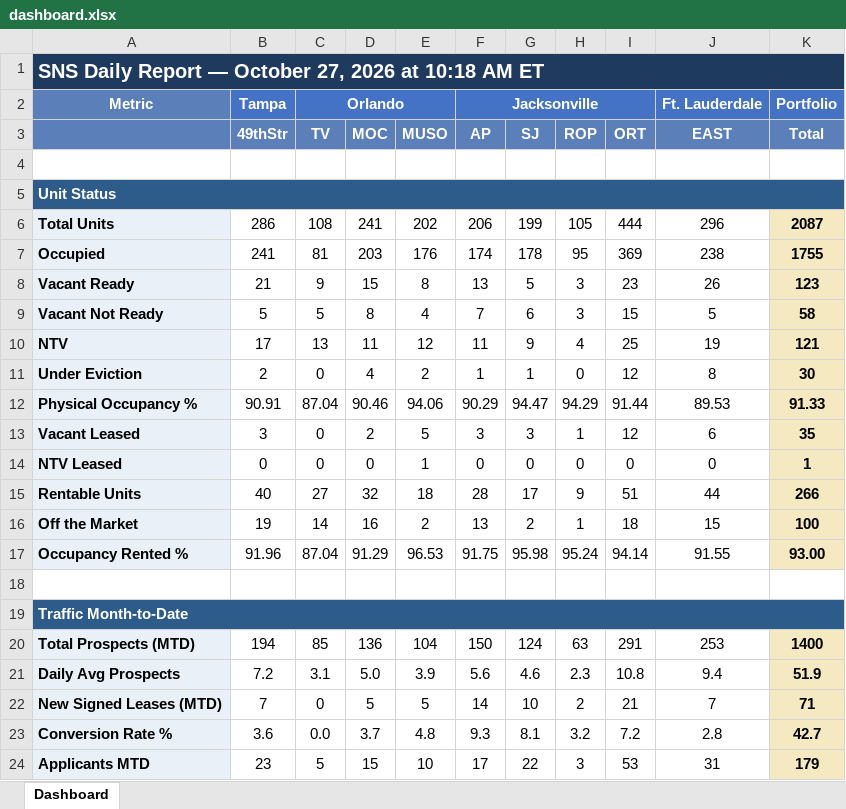
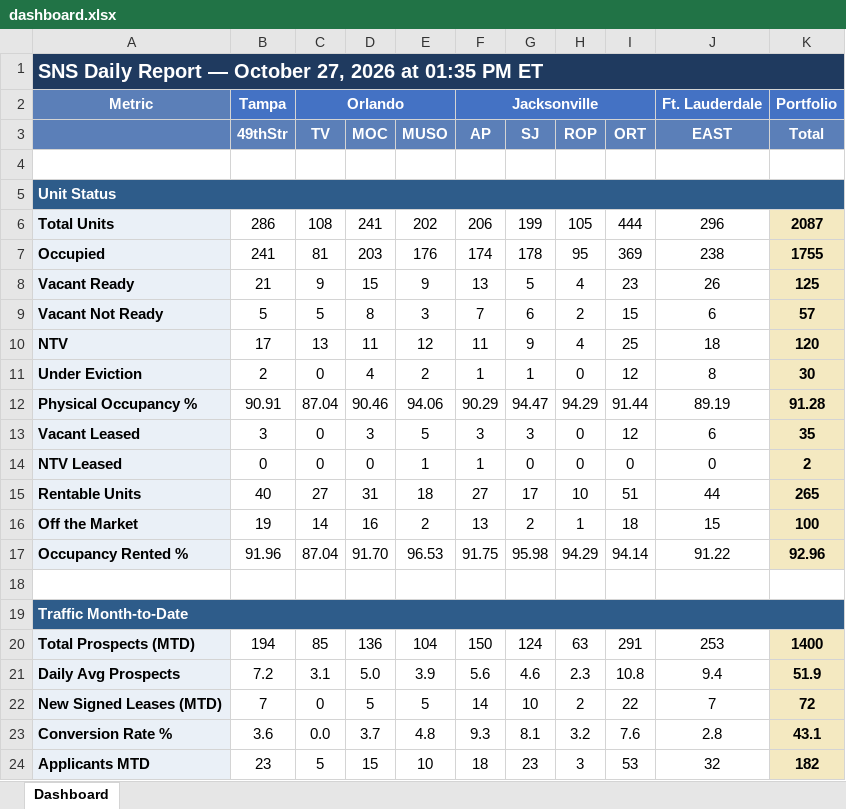
Before and after one commit to ymi-flowing/sns-daily-report, an Excel workbook: dashboard.xlsx, sheet Dashboard, drawn as a sheet; only a part is shown; values as stored, in another font and other column widths than the file's, no borders; the diff covers the shown part only; the diff names each change by its address in the sheet, - before the commit and + after, or states it on an @@ line.

```diff
--- a/dashboard.xlsx (sheet Dashboard)
+++ b/dashboard.xlsx (sheet Dashboard)
-A1: …2026 at 10:18 AM ET
+A1: …2026 at 01:35 PM ET
-E8 (MUSO): 8
+E8 (MUSO): 9
-H8 (ROP): 3
+H8 (ROP): 4
-K8 (Total): 123
+K8 (Total): 125
-E9 (MUSO): 4
+E9 (MUSO): 3
-H9 (ROP): 3
+H9 (ROP): 2
-J9 (EAST): 5
+J9 (EAST): 6
-K9 (Total): 58
+K9 (Total): 57
-J10 (EAST): 19
+J10 (EAST): 18
-K10 (Total): 121
+K10 (Total): 120
-J12 (EAST): 89.53
+J12 (EAST): 89.19
-K12 (Total): 91.33
+K12 (Total): 91.28
-D13 (MOC): 2
+D13 (MOC): 3
-H13 (ROP): 1
+H13 (ROP): 0
-F14 (AP): 0
+F14 (AP): 1
-K14 (Total): 1
+K14 (Total): 2
-D15 (MOC): 32
+D15 (MOC): 31
-F15 (AP): 28
+F15 (AP): 27
-H15 (ROP): 9
+H15 (ROP): 10
-K15 (Total): 266
+K15 (Total): 265
-D17 (MOC): 91.29
+D17 (MOC): 91.70
-H17 (ROP): 95.24
+H17 (ROP): 94.29
-J17 (EAST): 91.55
+J17 (EAST): 91.22
-K17 (Total): 93.00
+K17 (Total): 92.96
-I22 (ORT): 21
+I22 (ORT): 22
-K22 (Total): 71
+K22 (Total): 72
-I23 (ORT): 7.2
+I23 (ORT): 7.6
-K23 (Total): 42.7
+K23 (Total): 43.1
-F24 (AP): 17
+F24 (AP): 18
-G24 (SJ): 22
+G24 (SJ): 23
-J24 (EAST): 31
+J24 (EAST): 32
-K24 (Total): 179
+K24 (Total): 182
```
Also changed, not shown: 1 added row, 1 removed row and 51 edited cells elsewhere in this sheet, 3 other files.
